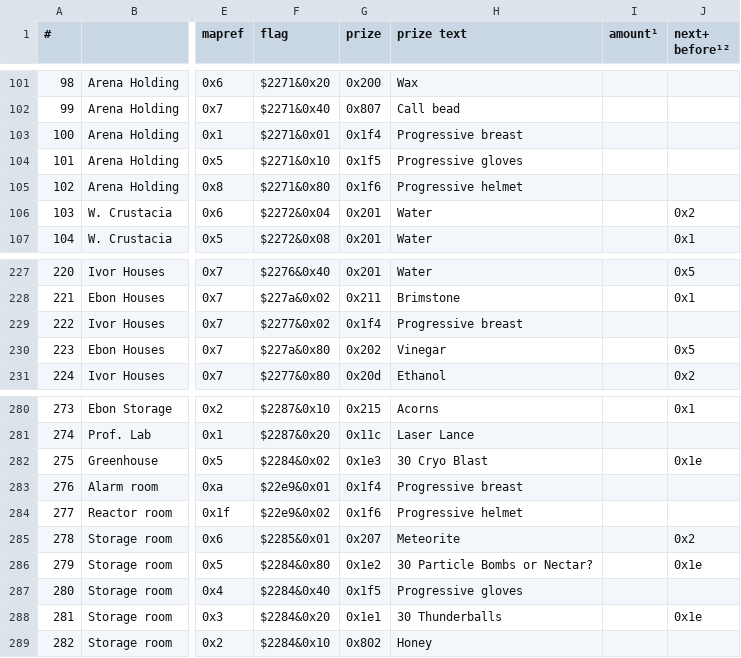
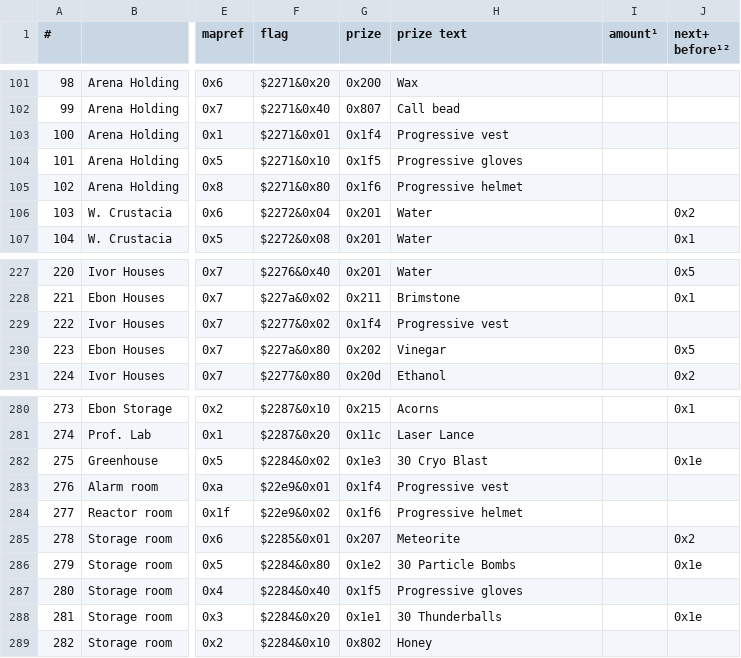
Before and after one commit to black-sliver/evermizer, a CSV file: gourds.csv, drawn as a sheet; only a part is shown, gaps mark what is left out; the diff names each change by its address in the sheet, - before the commit and + after, or states it on an @@ line.

```diff
--- a/gourds.csv
+++ b/gourds.csv
-H103 (prize text): Progressive breast
+H103 (prize text): Progressive vest
-H229 (prize text): Progressive breast
+H229 (prize text): Progressive vest
-H283 (prize text): Progressive breast
+H283 (prize text): Progressive vest
-H286 (prize text): 30 Particle Bombs or Nectar?
+H286 (prize text): 30 Particle Bombs
```
Also changed, not shown: 2 other files.
